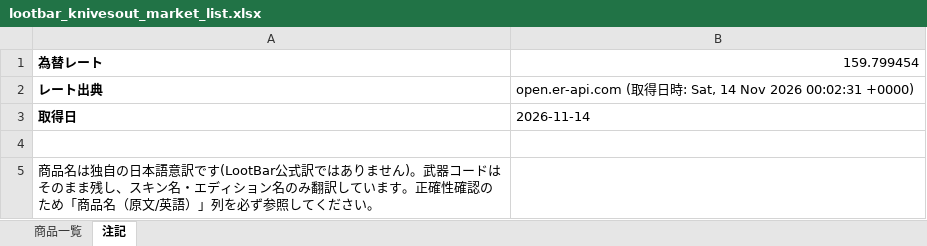
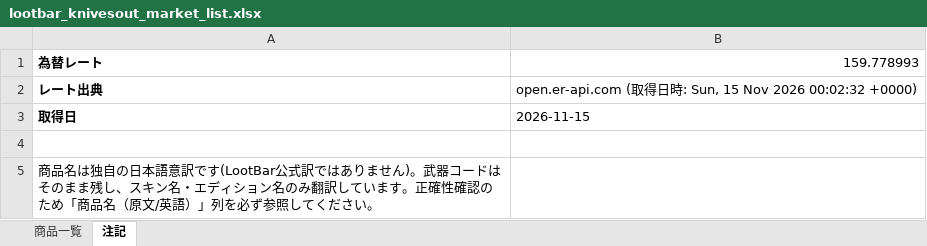
Before and after one commit to oF7QurrcC8tHwu6hgLtGggpqIwvH6ALKRY6gKaq/xS3-ZFWBFEJyC2Y3M6fwl-w9i7SrqNUNj36QwVV, an Excel workbook: output/lootbar_knivesout_market_list.xlsx, sheet 注記, drawn as a sheet; values as stored, in another font and other column widths than the file's, no borders; the diff names each change by its address in the sheet, - before the commit and + after, or states it on an @@ line.

```diff
--- a/output/lootbar_knivesout_market_list.xlsx (sheet 注記)
+++ b/output/lootbar_knivesout_market_list.xlsx (sheet 注記)
-B1: 159.799454
+B1: 159.778993
-B2: …時: Sat, 14 Nov 2026 00:02:31 +0000)
+B2: …時: Sun, 15 Nov 2026 00:02:32 +0000)
-B3: 2026-11-14
+B3: 2026-11-15
```
Also changed, not shown: sheet 商品一覧, 3 other files.
